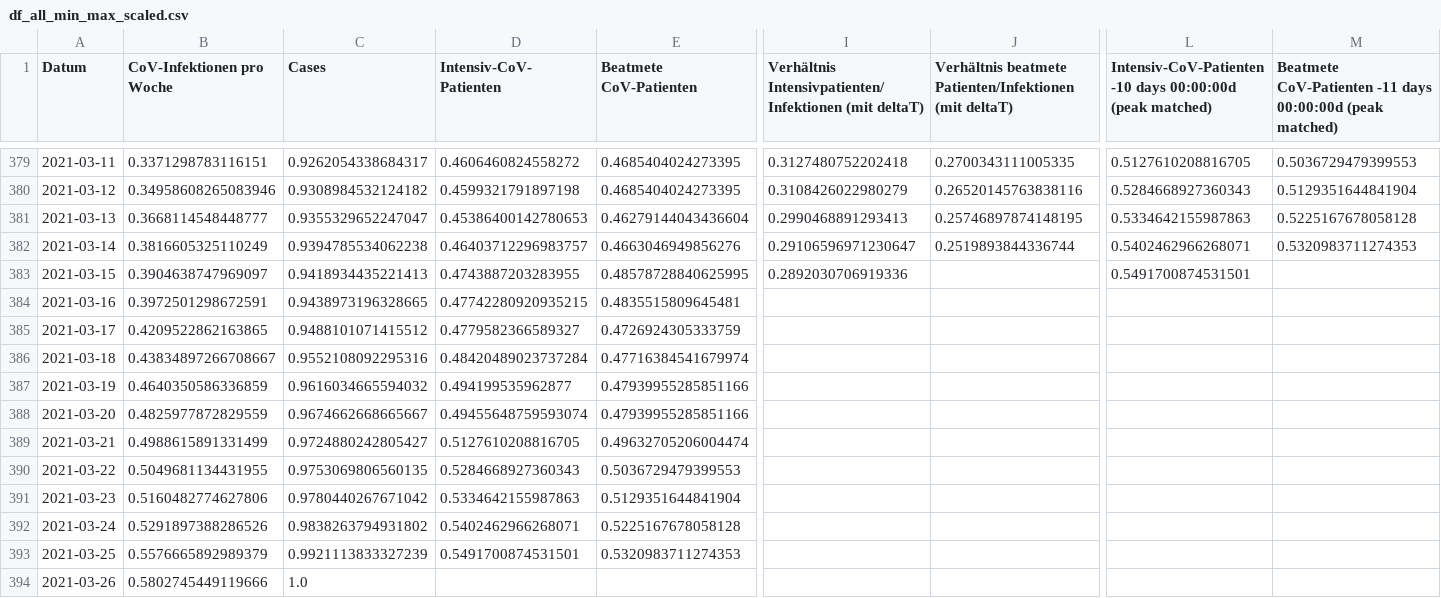
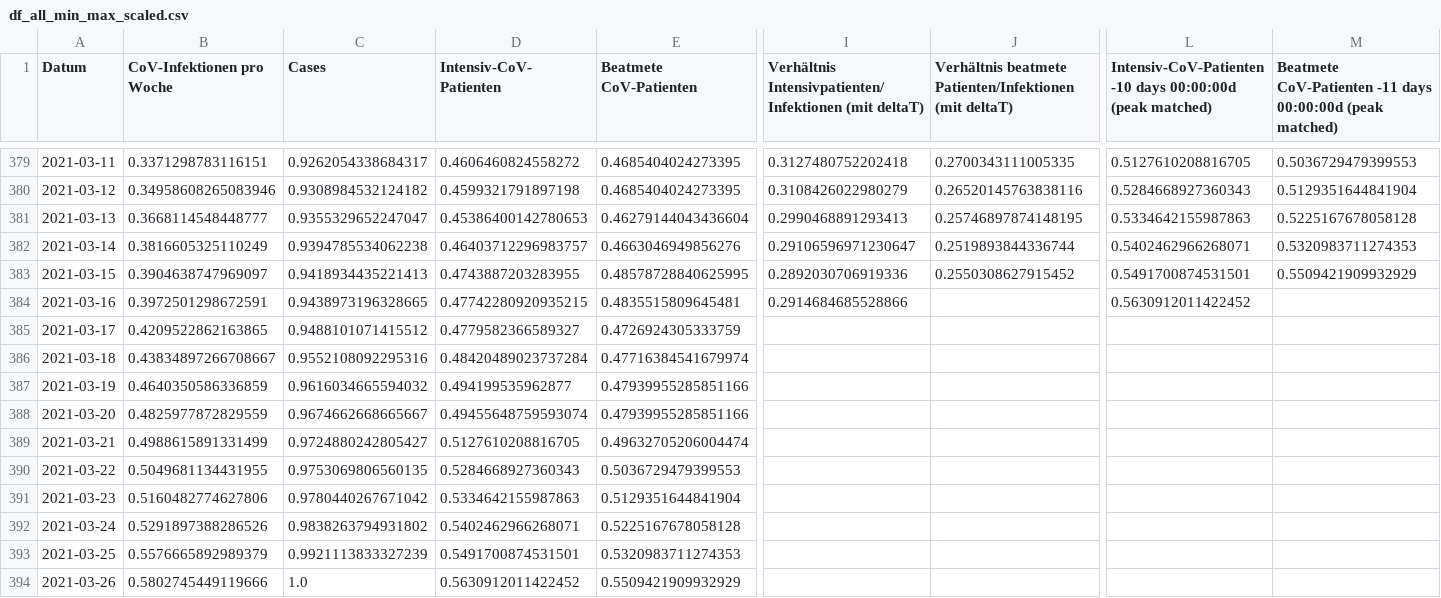
Before and after one commit to hodoi05/vaccinedata, a CSV file: data/df_all_min_max_scaled.csv, drawn as a sheet; only a part is shown, gaps mark what is left out; the diff names each change by its address in the sheet, - before the commit and + after, or states it on an @@ line.

```diff
--- a/data/df_all_min_max_scaled.csv
+++ b/data/df_all_min_max_scaled.csv
-J383: (empty)
+J383: 0.2550308627915452
-M383: (empty)
+M383: 0.5509421909932929
-I384: (empty)
+I384: 0.2914684685528866
-L384: (empty)
+L384: 0.5630912011422452
-D394 (Intensiv-CoV-Patienten): (empty)
+D394 (Intensiv-CoV-Patienten): 0.5630912011422452
-E394 (Beatmete CoV-Patienten): (empty)
+E394 (Beatmete CoV-Patienten): 0.5509421909932929
```
Also changed, not shown: data/df_all.csv, data/source/de-divi-bl/01.csv, 19 other files.
